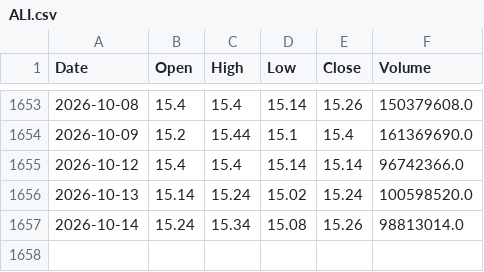
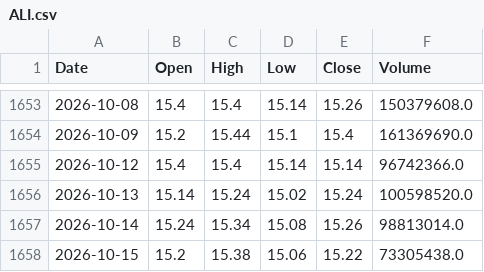
Before and after one commit to AlvinTubtub/pse-stock-price-forecast-corrected-research, a CSV file: backend/data/raw/ALI.csv, drawn as a sheet; only a part is shown, gaps mark what is left out.

```diff
--- a/backend/data/raw/ALI.csv
+++ b/backend/data/raw/ALI.csv
@@ -1657 +1657,2 @@ Date,Open,High,Low,Close,Volume
 2026-10-14,15.24,15.34,15.08,15.26,98813014.0
+2026-10-15,15.2,15.38,15.06,15.22,73305438.0
```
Also changed, not shown: backend/data/raw/GLO.csv, backend/data/raw/ICT.csv, 49 other files.
